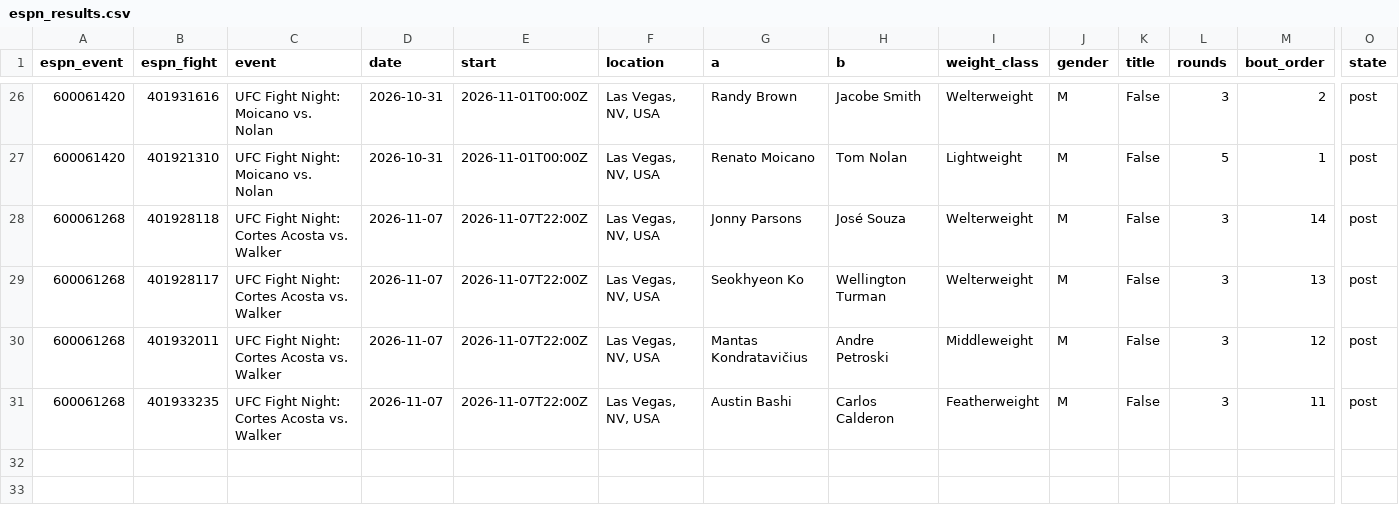
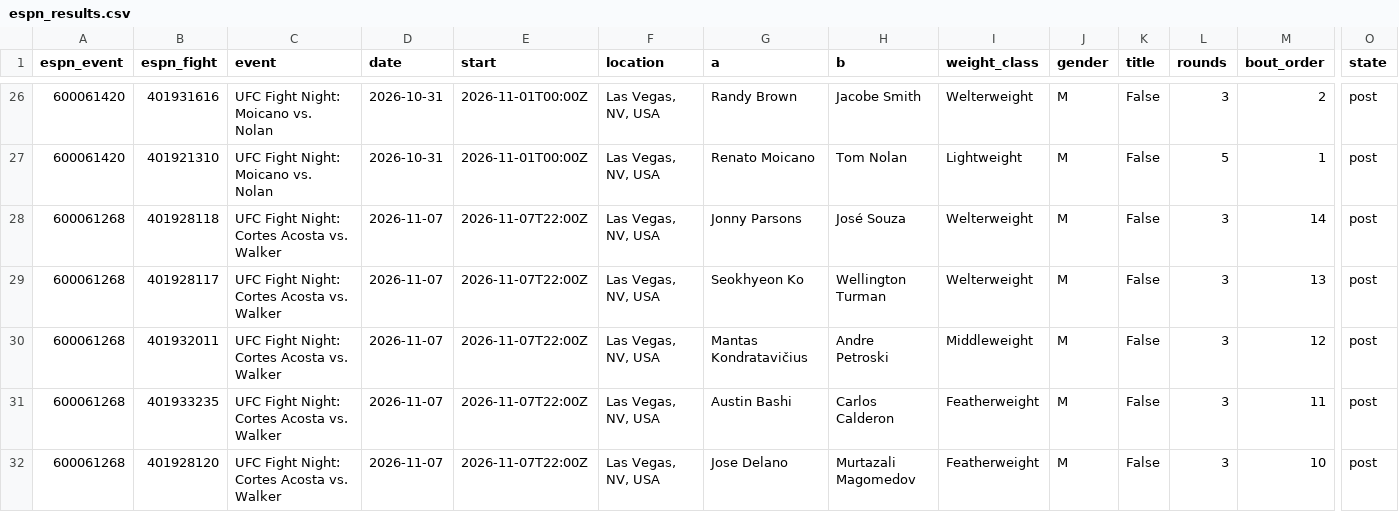
Before and after one commit to Jono-bit-trade/jonos-ufc-picks, a CSV file: data/espn_results.csv, drawn as a sheet; only a part is shown, gaps mark what is left out; rows hold the shown columns only; the diff names each change by its address in the sheet, - before the commit and + after, or states it on an @@ line.

```diff
--- a/data/espn_results.csv
+++ b/data/espn_results.csv
+row 32: 600061268 | 401928120 | UFC Fight Night: Cortes Acosta vs. Walker | 2026-11-07 | 2026-11-07T22:00Z | Las Vegas, NV, USA | Jose Delano | Murtazali Magomedov | Featherweight | M | False | 3 | 10 | post
```
Also changed, not shown: data/espn_card.csv, data/ledger.csv, 15 other files.
